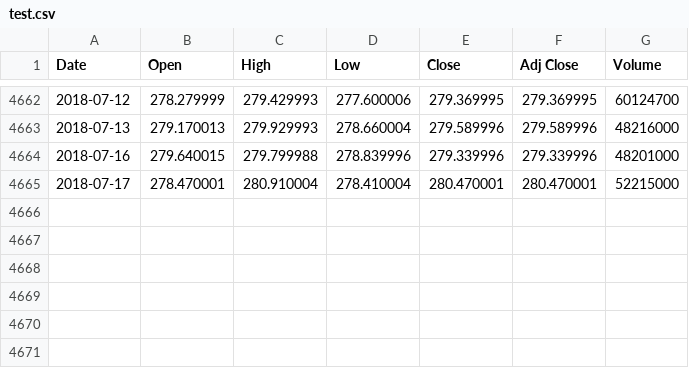
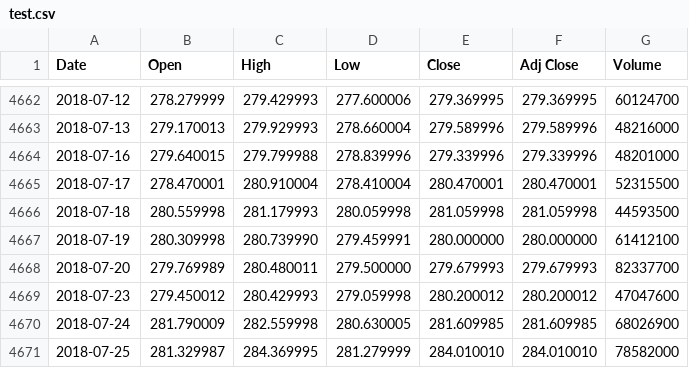
Before and after one commit to dev-dude/stock-trainer, a CSV file: test.csv, drawn as a sheet; only a part is shown, gaps mark what is left out.

```diff
--- a/test.csv
+++ b/test.csv
@@ -4664,2 +4664,8 @@ Date,Open,High,Low,Close,Adj Close,Volume
 2018-07-16,279.640015,279.799988,278.839996,279.339996,279.339996,48201000
-2018-07-17,278.470001,280.910004,278.410004,280.470001,280.470001,52215000
+2018-07-17,278.470001,280.910004,278.410004,280.470001,280.470001,52315500
+2018-07-18,280.559998,281.179993,280.059998,281.059998,281.059998,44593500
+2018-07-19,280.309998,280.739990,279.459991,280.000000,280.000000,61412100
+2018-07-20,279.769989,280.480011,279.500000,279.679993,279.679993,82337700
+2018-07-23,279.450012,280.429993,279.059998,280.200012,280.200012,47047600
+2018-07-24,281.790009,282.559998,280.630005,281.609985,281.609985,68026900
+2018-07-25,281.329987,284.369995,281.279999,284.010010,284.010010,78582000
```
Also changed, not shown: public/testout.csv, 3 other files.
